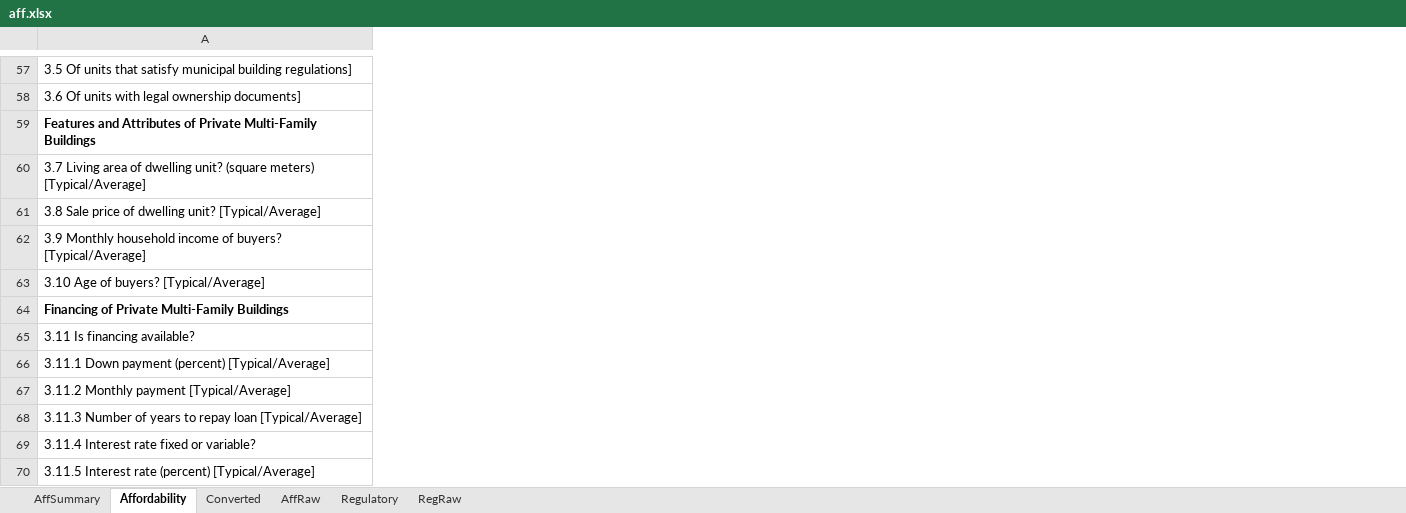
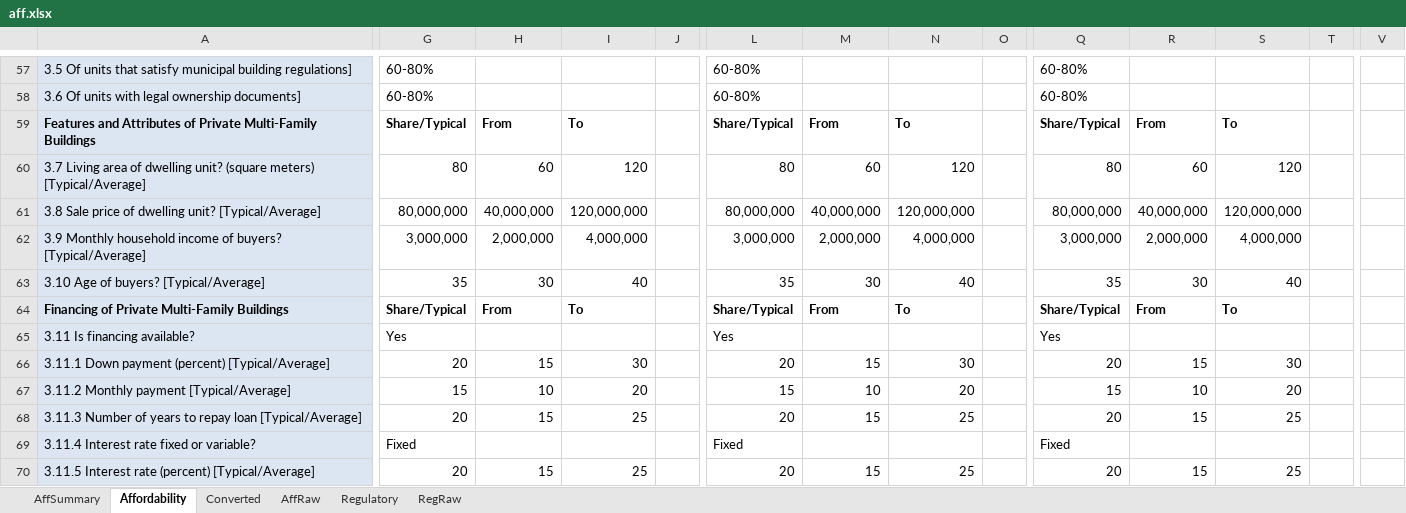
Before and after one commit to Narasimman/UrbanExpansion, an Excel workbook: surveydata/aff.xlsx, sheet Affordability, drawn as a sheet; only a part is shown, gaps mark what is left out; values as stored, in another font and other column widths than the file's, no borders; 1 other sheet too large or unreadable and not compared; the diff covers the shown part only; the diff names each change by its address in the sheet, - before the commit and + after, or states it on an @@ line.

Commit message:
bug fix in file processing questions and added affordability page

```diff
--- a/surveydata/aff.xlsx (sheet Affordability)
+++ b/surveydata/aff.xlsx (sheet Affordability)
+column G, rows 57-70: 60-80% | 60-80% | Share/Typical | 80 | 80,000,000 | 3,000,000 | 35 | Share/Typical | Yes | 20 | 15 | 20 | Fixed | 20
+column H, rows 59-70: From | 60 | 40,000,000 | 2,000,000 | 30 | From |  | 15 | 10 | 15 |  | 15
+column I, rows 59-70: To | 120 | 120,000,000 | 4,000,000 | 40 | To |  | 30 | 20 | 25 |  | 25
+column J, empty
+column L, rows 57-70: 60-80% | 60-80% | Share/Typical | 80 | 80,000,000 | 3,000,000 | 35 | Share/Typical | Yes | 20 | 15 | 20 | Fixed | 20
+column M, rows 59-70: From | 60 | 40,000,000 | 2,000,000 | 30 | From |  | 15 | 10 | 15 |  | 15
+column N, rows 59-70: To | 120 | 120,000,000 | 4,000,000 | 40 | To |  | 30 | 20 | 25 |  | 25
+column O, empty
+column Q, rows 57-70: 60-80% | 60-80% | Share/Typical | 80 | 80,000,000 | 3,000,000 | 35 | Share/Typical | Yes | 20 | 15 | 20 | Fixed | 20
+column R, rows 59-70: From | 60 | 40,000,000 | 2,000,000 | 30 | From |  | 15 | 10 | 15 |  | 15
+column S, rows 59-70: To | 120 | 120,000,000 | 4,000,000 | 40 | To |  | 30 | 20 | 25 |  | 25
+column T, empty
+column V, empty
-A57:A70 fill: none
+A57:A70 fill: #DCE6F2
```
Also changed, not shown: 39 added columns, 1 edited cell and cell formats elsewhere in this sheet, sheet Converted, sheet AffSummary, surveydata/reg.xlsx, 4 other files.
